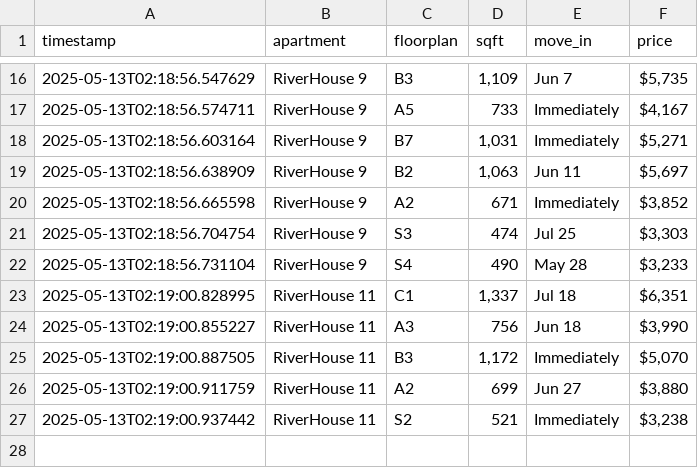
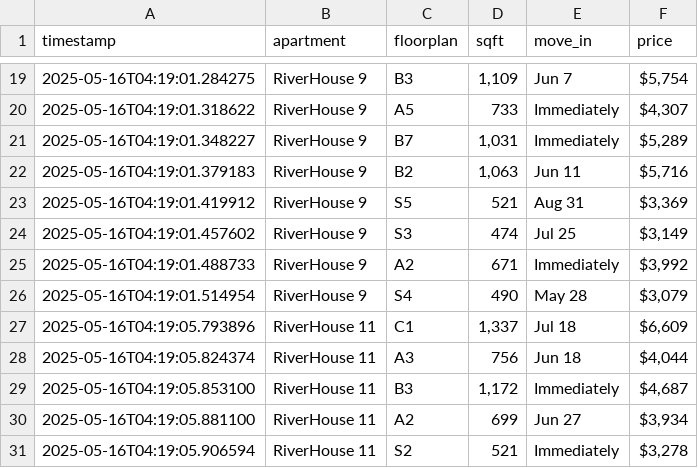
Before and after one commit to playuhh/tracker, a CSV file: unit_prices.csv, drawn as a sheet; only a part is shown, gaps mark what is left out; the diff covers the shown part only.

```diff
--- a/unit_prices.csv
+++ b/unit_prices.csv
@@ -16,12 +19,13 @@ timestamp,apartment,floorplan,sqft,move_in,price
-2025-05-13T02:18:56.547629,RiverHouse 9,B3,"1,109",Jun 7,"$5,735"
-2025-05-13T02:18:56.574711,RiverHouse 9,A5,733,Immediately,"$4,167"
-2025-05-13T02:18:56.603164,RiverHouse 9,B7,"1,031",Immediately,"$5,271"
-2025-05-13T02:18:56.638909,RiverHouse 9,B2,"1,063",Jun 11,"$5,697"
-2025-05-13T02:18:56.665598,RiverHouse 9,A2,671,Immediately,"$3,852"
-2025-05-13T02:18:56.704754,RiverHouse 9,S3,474,Jul 25,"$3,303"
-2025-05-13T02:18:56.731104,RiverHouse 9,S4,490,May 28,"$3,233"
-2025-05-13T02:19:00.828995,RiverHouse 11,C1,"1,337",Jul 18,"$6,351"
-2025-05-13T02:19:00.855227,RiverHouse 11,A3,756,Jun 18,"$3,990"
-2025-05-13T02:19:00.887505,RiverHouse 11,B3,"1,172",Immediately,"$5,070"
-2025-05-13T02:19:00.911759,RiverHouse 11,A2,699,Jun 27,"$3,880"
-2025-05-13T02:19:00.937442,RiverHouse 11,S2,521,Immediately,"$3,238"
+2025-05-16T04:19:01.284275,RiverHouse 9,B3,"1,109",Jun 7,"$5,754"
+2025-05-16T04:19:01.318622,RiverHouse 9,A5,733,Immediately,"$4,307"
+2025-05-16T04:19:01.348227,RiverHouse 9,B7,"1,031",Immediately,"$5,289"
+2025-05-16T04:19:01.379183,RiverHouse 9,B2,"1,063",Jun 11,"$5,716"
+2025-05-16T04:19:01.419912,RiverHouse 9,S5,521,Aug 31,"$3,369"
+2025-05-16T04:19:01.457602,RiverHouse 9,S3,474,Jul 25,"$3,149"
+2025-05-16T04:19:01.488733,RiverHouse 9,A2,671,Immediately,"$3,992"
+2025-05-16T04:19:01.514954,RiverHouse 9,S4,490,May 28,"$3,079"
+2025-05-16T04:19:05.793896,RiverHouse 11,C1,"1,337",Jul 18,"$6,609"
+2025-05-16T04:19:05.824374,RiverHouse 11,A3,756,Jun 18,"$4,044"
+2025-05-16T04:19:05.853100,RiverHouse 11,B3,"1,172",Immediately,"$4,687"
+2025-05-16T04:19:05.881100,RiverHouse 11,A2,699,Jun 27,"$3,934"
+2025-05-16T04:19:05.906594,RiverHouse 11,S2,521,Immediately,"$3,278"
```
Also changed, not shown: 3 added rows and 28 edited cells elsewhere in this file.
